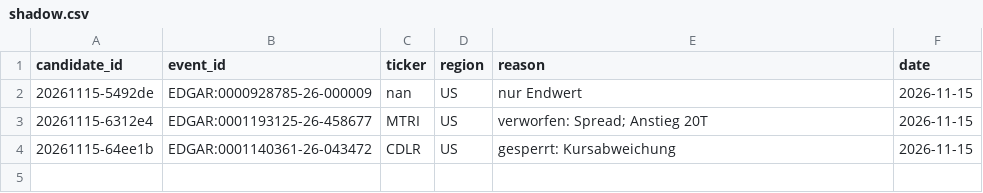
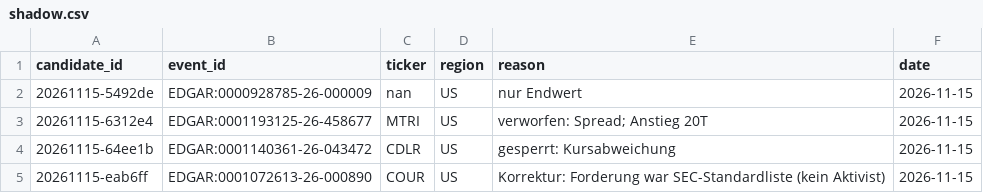
Before and after one commit to pcctradinginc-alt/activist-smallcap, a CSV file: journal/shadow.csv, drawn as a sheet.

```diff
--- a/journal/shadow.csv
+++ b/journal/shadow.csv
@@ -4 +4,2 @@ candidate_id,event_id,ticker,region,reason,date
 20261115-64ee1b,EDGAR:0001140361-26-043472,CDLR,US,gesperrt: Kursabweichung,2026-11-15
+20261115-eab6ff,EDGAR:0001072613-26-000890,COUR,US,Korrektur: Forderung war SEC-Standardliste (kein Aktivist),2026-11-15
```
Also changed, not shown: 4 other files.
